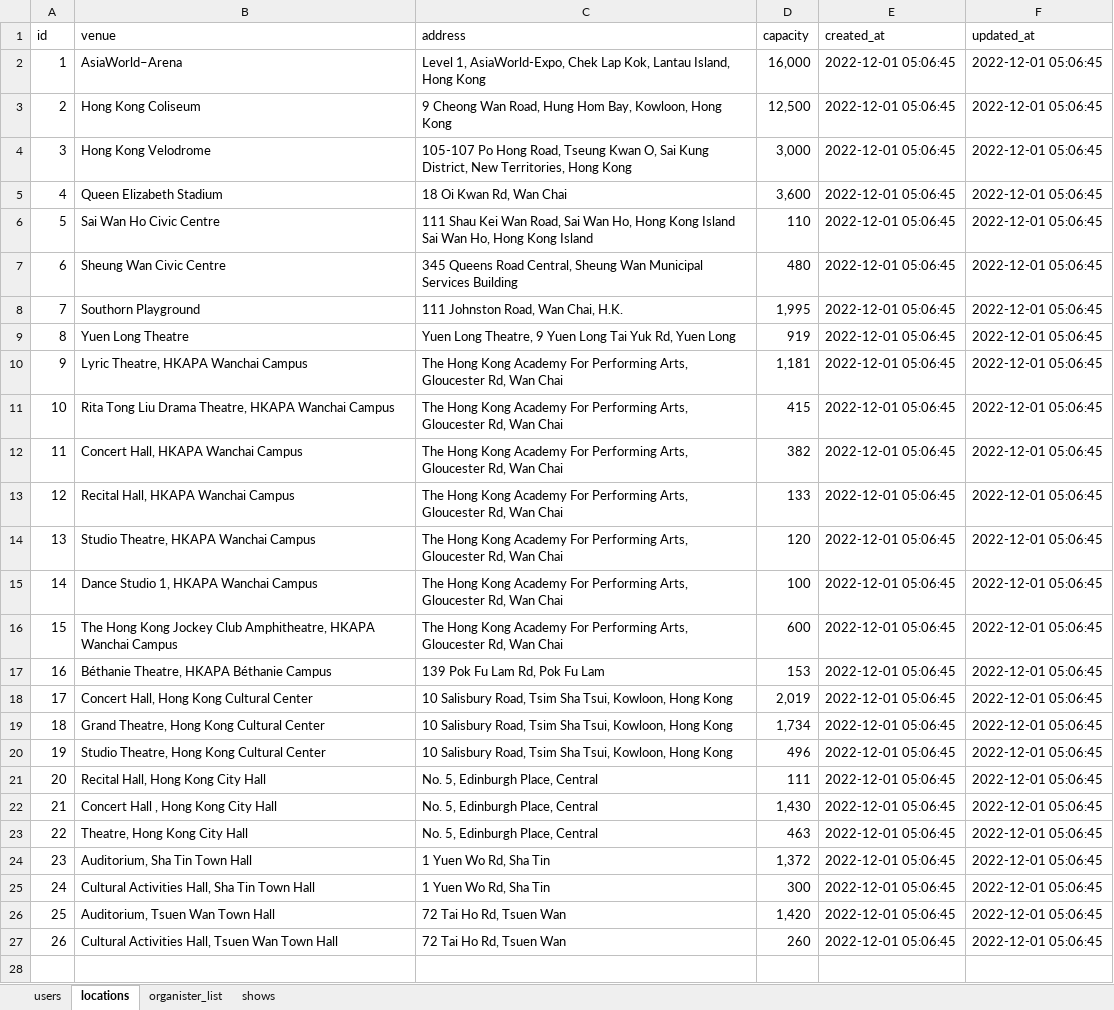
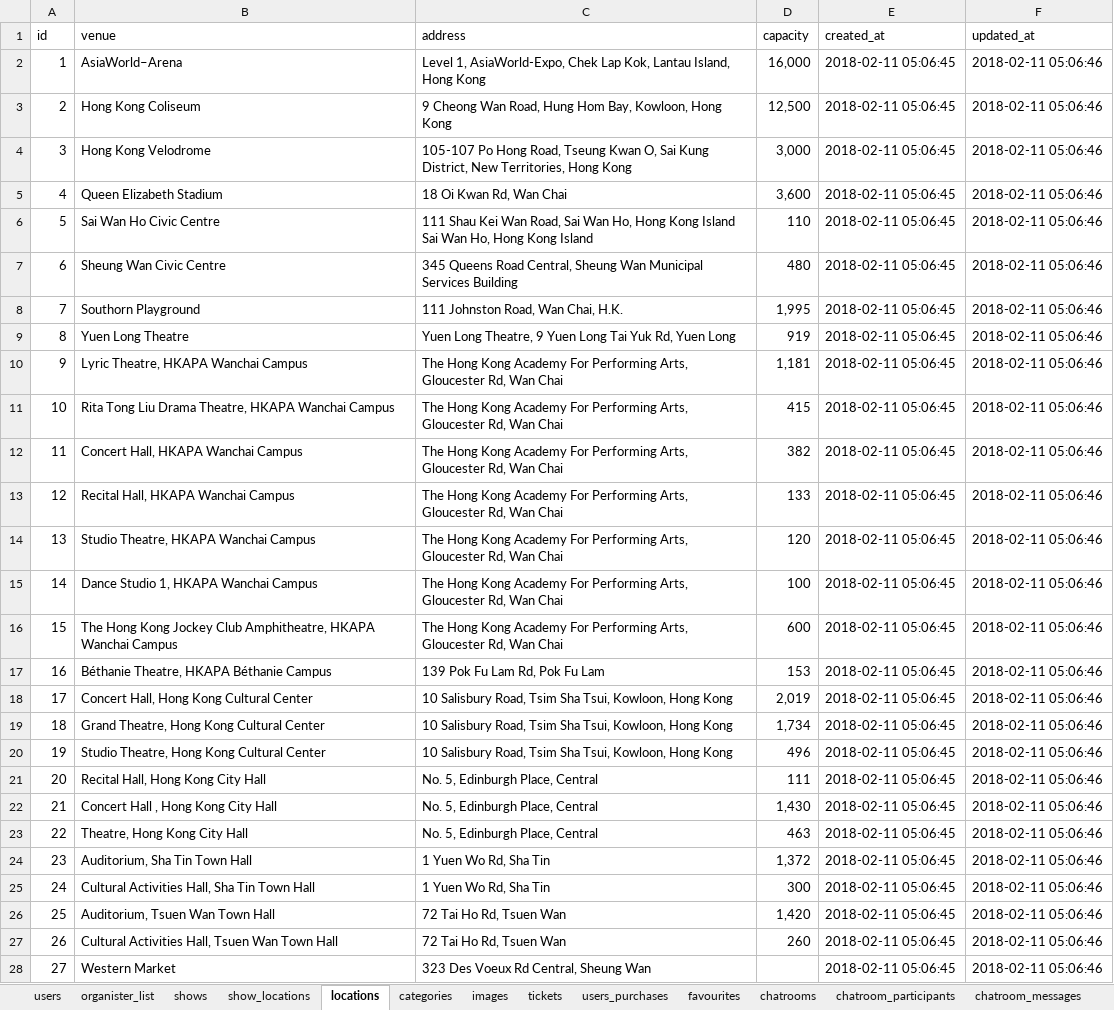
Before and after one commit to GeoffreyLuk/WSP012_Project2, an Excel workbook: database/Project Data.xlsx, sheet locations, drawn as a sheet; only a part is shown; values as stored, in another font and other column widths than the file's, no borders; the diff covers the shown part only; the diff names each change by its address in the sheet, - before the commit and + after, or states it on an @@ line.

```diff
--- a/database/Project Data.xlsx (sheet locations)
+++ b/database/Project Data.xlsx (sheet locations)
+sheet tab: show_locations
+sheet tab: categories
+sheet tab: images
+sheet tab: tickets
+sheet tab: users_purchases
+sheet tab: favourites
+sheet tab: chatrooms
+sheet tab: chatroom_participants
+sheet tab: chatroom_messages
@@ sheet tab order changed: users | organister_list | shows | show_locations | locations | categories | images | tickets | users_purchases | favourites | chatrooms | chatroom_participants | chatroom_messages @@
-E2:E27 (created_at): 2022-12-01 05:06:45
+E2:E27 (created_at): 2018-02-11 05:06:45
-F2:F27 (updated_at): 2022-12-01 05:06:45
+F2:F27 (updated_at): 2018-02-11 05:06:46
+row 28: 27 | Western Market | 323 Des Voeux Rd Central, Sheung Wan |  | 2018-02-11 05:06:45 | 2018-02-11 05:06:46
```
Also changed, not shown: 8 added rows elsewhere in this sheet, sheet shows, sheet users, sheet organister_list, other sheet tabs, 2 other files.
